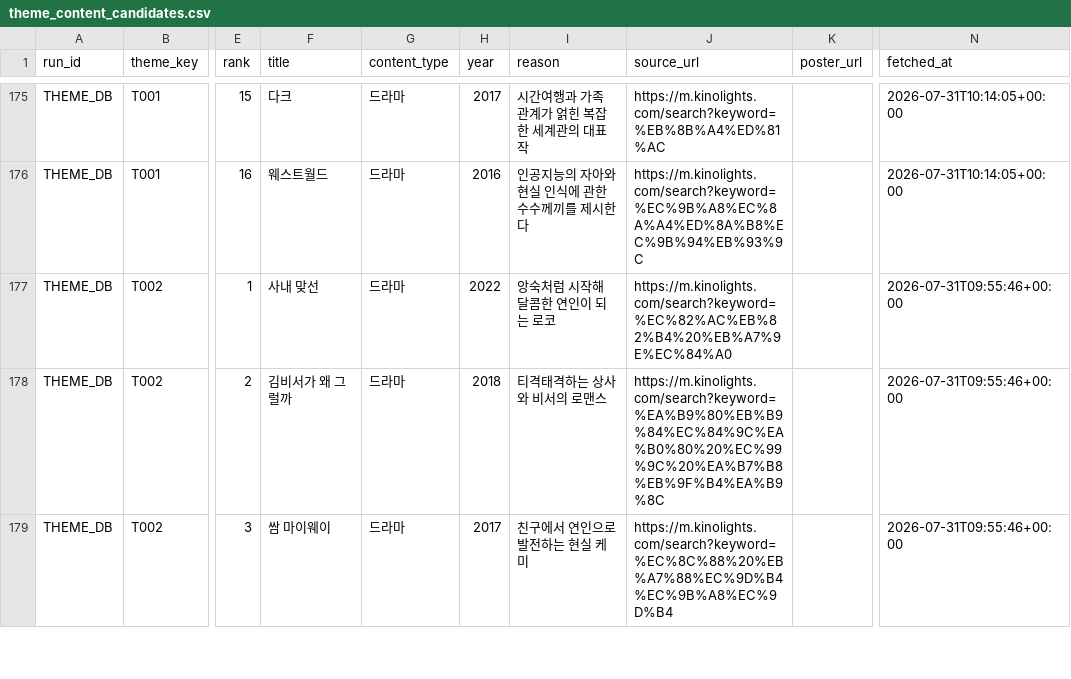
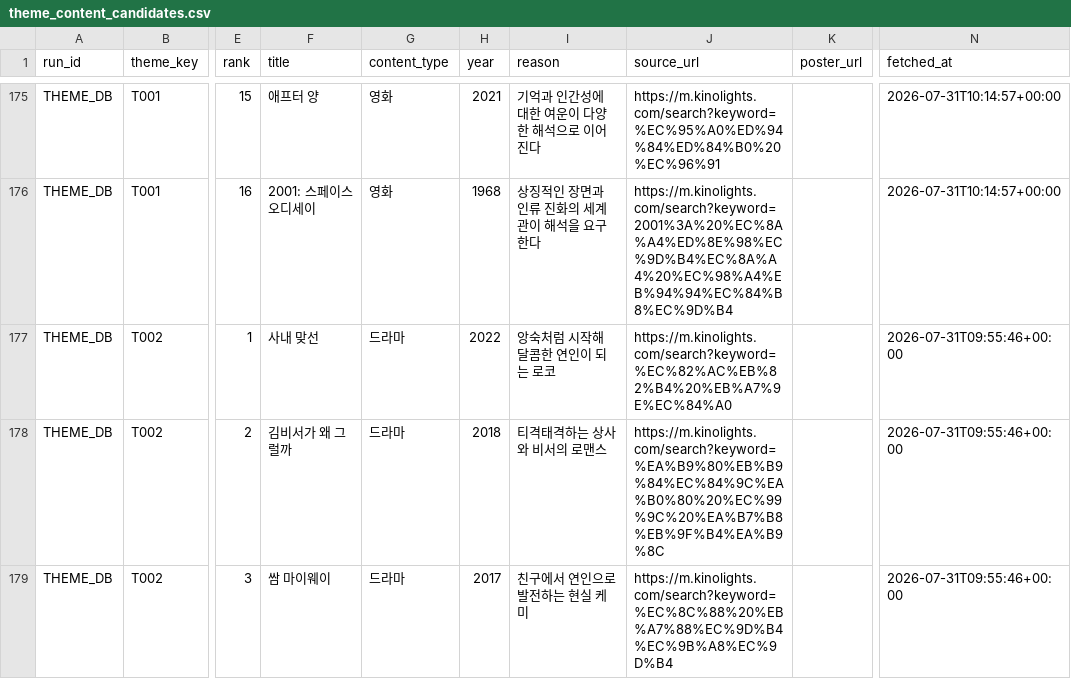
Before and after one commit to cig7624-art/btv-theme-curator, a CSV file: theme_content_candidates.csv, drawn as a sheet; only a part is shown, gaps mark what is left out; the diff covers the shown part only; the diff names each change by its address in the sheet, - before the commit and + after, or states it on an @@ line.

Commit message:
Update theme content candidates (THEME_DB)

```diff
--- a/theme_content_candidates.csv
+++ b/theme_content_candidates.csv
-F175 (title): 다크
+F175 (title): 애프터 양
-G175:G176 (content_type): 드라마
+G175:G176 (content_type): 영화
-H175 (year): 2017
+H175 (year): 2021
-I175 (reason): 시간여행과 가족 관계가 얽힌 복잡한 세계관의 대표작
+I175 (reason): 기억과 인간성에 대한 여운이 다양한 해석으로 이어진다
-J175 (source_url): https://m.kinolights.com/search?keyword=%EB%8B%A4%ED%81%AC
+J175 (source_url): https://m.kinolights.com/search?keyword=%EC%95%A0%ED%94%84%ED%84%B0%20%EC%96%91
-N175:N176 (fetched_at): 2026-07-31T10:14:05+00:00
+N175:N176 (fetched_at): 2026-07-31T10:14:57+00:00
-F176 (title): 웨스트월드
+F176 (title): 2001: 스페이스 오디세이
-H176 (year): 2016
+H176 (year): 1968
-I176 (reason): 인공지능의 자아와 현실 인식에 관한 수수께끼를 제시한다
+I176 (reason): 상징적인 장면과 인류 진화의 세계관이 해석을 요구한다
-J176 (source_url): https://m.kinolights.com/search?keyword=%EC%9B%A8%EC%8A%A4%ED%8A%B8%EC%9B%94%EB%93%9C
+J176 (source_url): https://m.kinolights.com/search?keyword=2001%3A%20%EC%8A%A4%ED%8E%98%EC%9D%B4%EC%8A%A4%20%EC%98%A4%EB%94%94%EC%84%B8%EC%9D%B4
```
Also changed, not shown: 69 edited cells elsewhere in this file.
